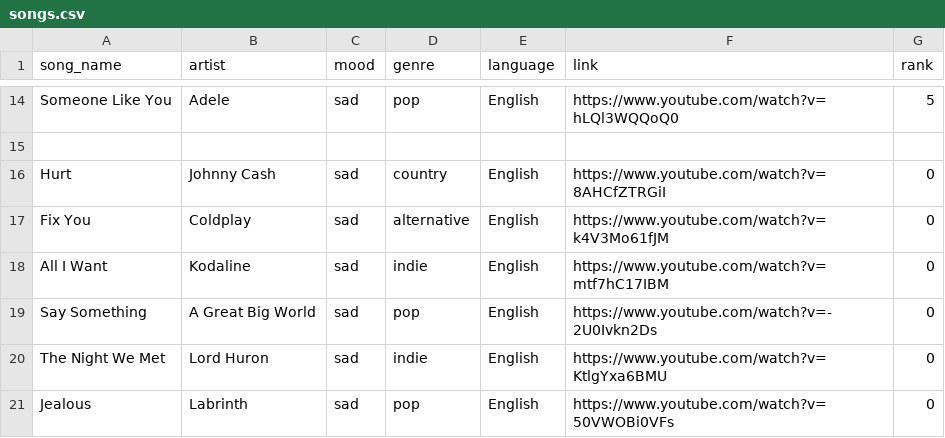
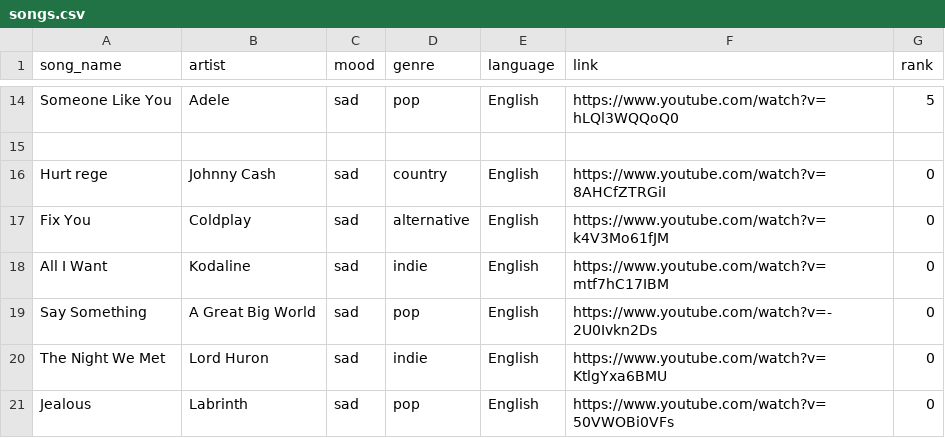
Before and after one commit to vamshirapolu1/song-recommender-ai, a CSV file: songs.csv, drawn as a sheet; only a part is shown, gaps mark what is left out.

Commit message:
updated

```diff
--- a/songs.csv
+++ b/songs.csv
@@ -15,3 +15,3 @@ Someone Like You,Adele,sad,pop,English,https://www.youtube.com/watch?v=hLQl3WQQo
 
-Hurt,Johnny Cash,sad,country,English,https://www.youtube.com/watch?v=8AHCfZTRGiI,0
+Hurt rege,Johnny Cash,sad,country,English,https://www.youtube.com/watch?v=8AHCfZTRGiI,0
 Fix You,Coldplay,sad,alternative,English,https://www.youtube.com/watch?v=k4V3Mo61fJM,0
```
